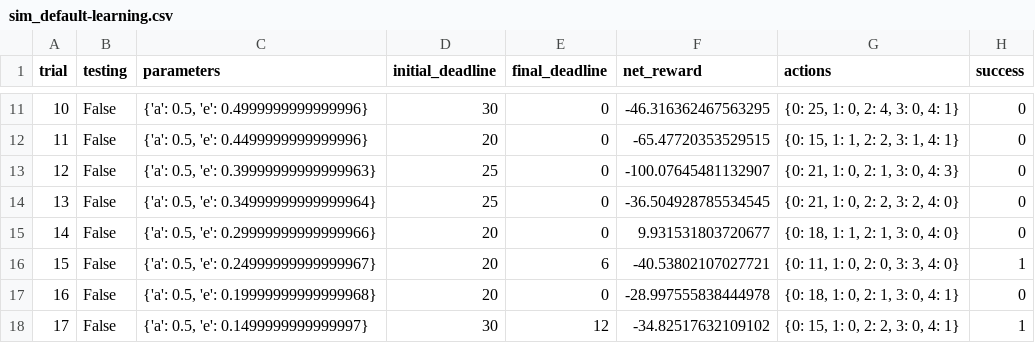
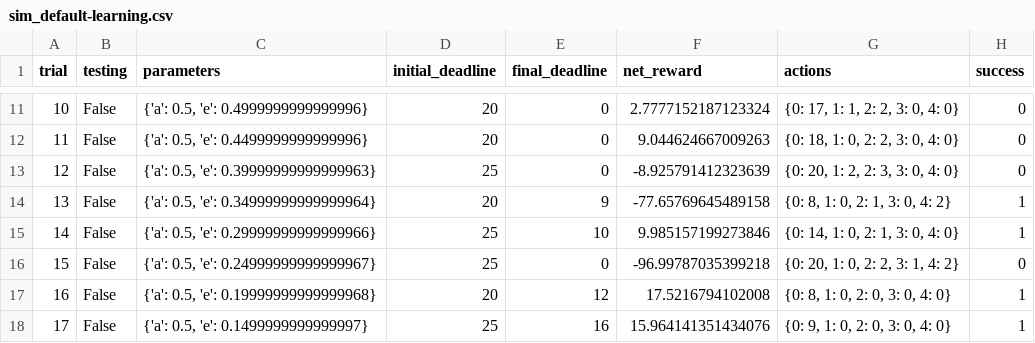
Before and after one commit to Heerozh/machine-learning, a CSV file: projects/smartcab/logs/sim_default-learning.csv, drawn as a sheet; only a part is shown, gaps mark what is left out; the diff covers the shown part only.

```diff
--- a/projects/smartcab/logs/sim_default-learning.csv
+++ b/projects/smartcab/logs/sim_default-learning.csv
@@ -11,8 +11,8 @@ trial,testing,parameters,initial_deadline,final_deadline,net_reward,actions,succ
-10,False,"{'a': 0.5, 'e': 0.4999999999999996}",30,0,-46.316362467563295,"{0: 25, 1: 0, 2: 4, 3: 0, 4: 1}",0
-11,False,"{'a': 0.5, 'e': 0.4499999999999996}",20,0,-65.47720353529515,"{0: 15, 1: 1, 2: 2, 3: 1, 4: 1}",0
-12,False,"{'a': 0.5, 'e': 0.39999999999999963}",25,0,-100.07645481132907,"{0: 21, 1: 0, 2: 1, 3: 0, 4: 3}",0
-13,False,"{'a': 0.5, 'e': 0.34999999999999964}",25,0,-36.504928785534545,"{0: 21, 1: 0, 2: 2, 3: 2, 4: 0}",0
-14,False,"{'a': 0.5, 'e': 0.29999999999999966}",20,0,9.931531803720677,"{0: 18, 1: 1, 2: 1, 3: 0, 4: 0}",0
-15,False,"{'a': 0.5, 'e': 0.24999999999999967}",20,6,-40.53802107027721,"{0: 11, 1: 0, 2: 0, 3: 3, 4: 0}",1
-16,False,"{'a': 0.5, 'e': 0.19999999999999968}",20,0,-28.997555838444978,"{0: 18, 1: 0, 2: 1, 3: 0, 4: 1}",0
-17,False,"{'a': 0.5, 'e': 0.1499999999999997}",30,12,-34.82517632109102,"{0: 15, 1: 0, 2: 2, 3: 0, 4: 1}",1
+10,False,"{'a': 0.5, 'e': 0.4999999999999996}",20,0,2.7777152187123324,"{0: 17, 1: 1, 2: 2, 3: 0, 4: 0}",0
+11,False,"{'a': 0.5, 'e': 0.4499999999999996}",20,0,9.044624667009263,"{0: 18, 1: 0, 2: 2, 3: 0, 4: 0}",0
+12,False,"{'a': 0.5, 'e': 0.39999999999999963}",25,0,-8.925791412323639,"{0: 20, 1: 2, 2: 3, 3: 0, 4: 0}",0
+13,False,"{'a': 0.5, 'e': 0.34999999999999964}",20,9,-77.65769645489158,"{0: 8, 1: 0, 2: 1, 3: 0, 4: 2}",1
+14,False,"{'a': 0.5, 'e': 0.29999999999999966}",25,10,9.985157199273846,"{0: 14, 1: 0, 2: 1, 3: 0, 4: 0}",1
+15,False,"{'a': 0.5, 'e': 0.24999999999999967}",25,0,-96.99787035399218,"{0: 20, 1: 0, 2: 2, 3: 1, 4: 2}",0
+16,False,"{'a': 0.5, 'e': 0.19999999999999968}",20,12,17.5216794102008,"{0: 8, 1: 0, 2: 0, 3: 0, 4: 0}",1
+17,False,"{'a': 0.5, 'e': 0.1499999999999997}",25,16,15.964141351434076,"{0: 9, 1: 0, 2: 0, 3: 0, 4: 0}",1
```
Also changed, not shown: 85 edited cells elsewhere in this file, 2 other files.
